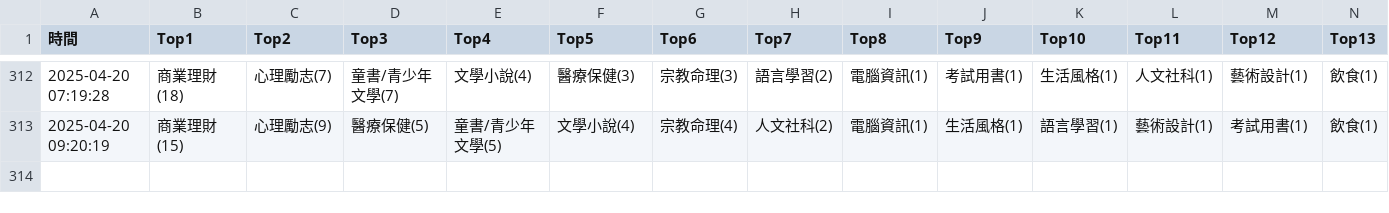
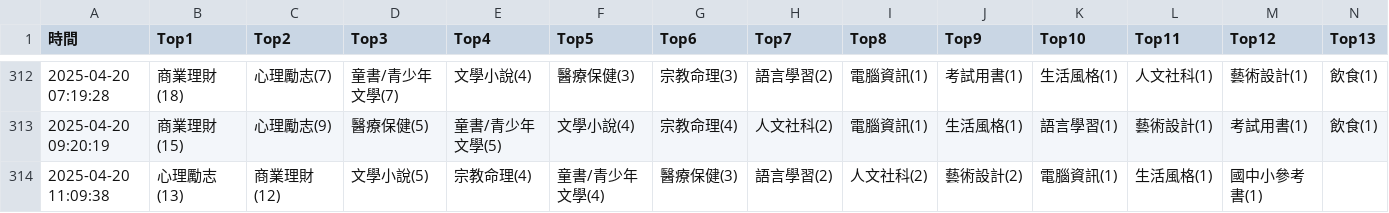
Before and after one commit to allenwhitewho/s1111409_mid, a CSV file: category_log.csv, drawn as a sheet; only a part is shown, gaps mark what is left out; rows hold the shown columns only; the diff names each change by its address in the sheet, - before the commit and + after, or states it on an @@ line.

Commit message:
chore: update CSV data from workflow every hour

```diff
--- a/category_log.csv
+++ b/category_log.csv
+row 314: 2025-04-20 11:09:38 | 心理勵志(13) | 商業理財(12) | 文學小說(5) | 宗教命理(4) | 童書/青少年文學(4) | 醫療保健(3) | 語言學習(2) | 人文社科(2) | 藝術設計(2) | 電腦資訊(1) | 生活風格(1) | 國中小參考書(1)
```
Also changed, not shown: api.csv, 1 other file.
